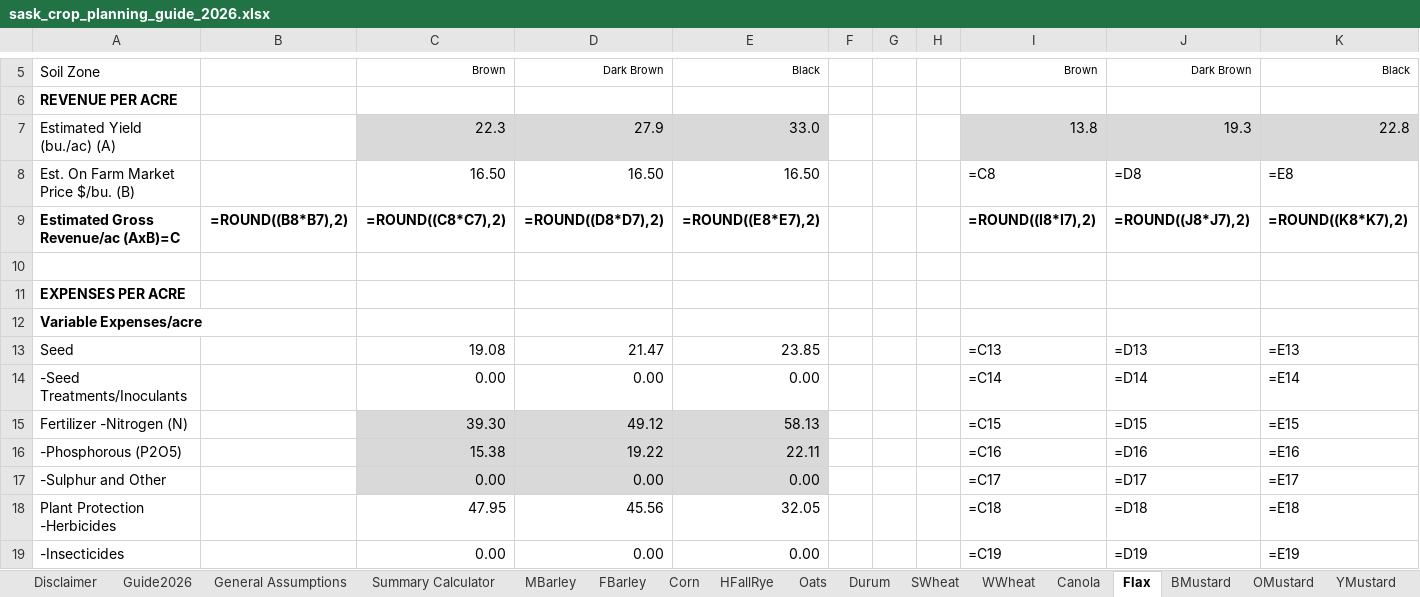
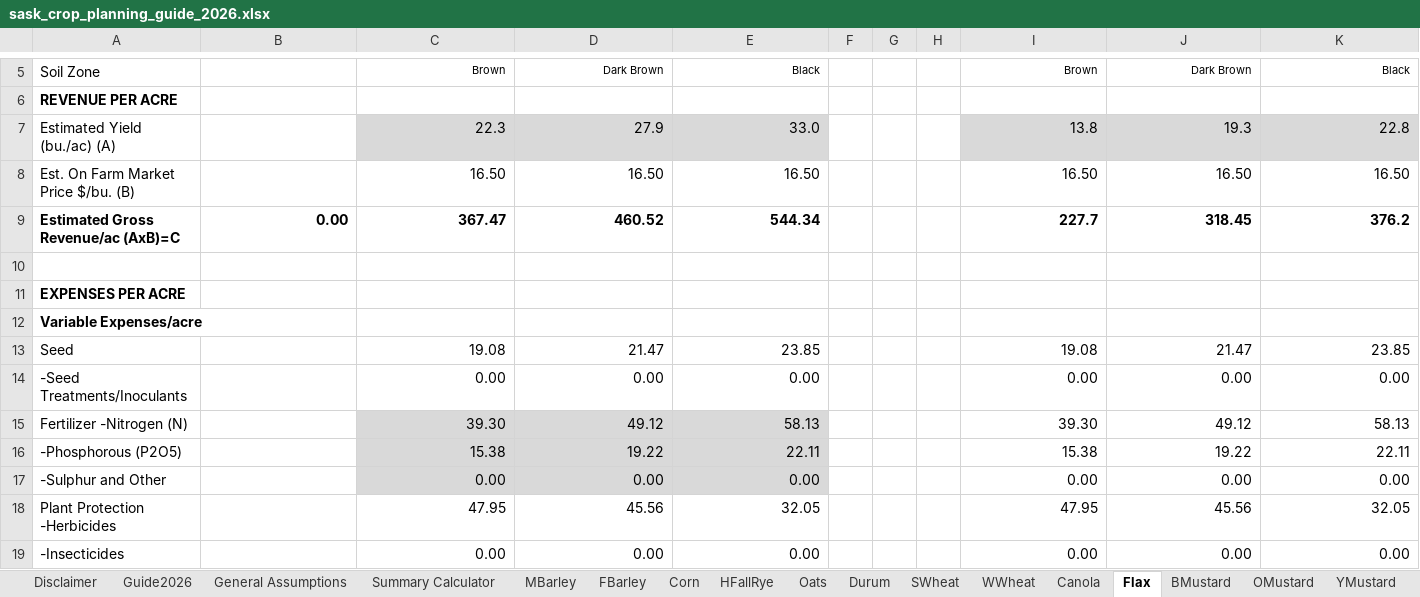
Before and after one commit to peterJslade/arec261-textbook, an Excel workbook: textbook_examples/sask_crop_planning_guide_2026.xlsx, sheet Flax, drawn as a sheet; only a part is shown, gaps mark what is left out; values as stored, in another font and other column widths than the file's, no borders; formulas without a stored value are shown as written; the diff covers the shown part only; the diff names each change by its address in the sheet, - before the commit and + after, or states it on an @@ line.

```diff
--- a/textbook_examples/sask_crop_planning_guide_2026.xlsx (sheet Flax)
+++ b/textbook_examples/sask_crop_planning_guide_2026.xlsx (sheet Flax)
-I8: =C8
+I8: 16.50
-J8: =D8
+J8: 16.50
-K8: =E8
+K8: 16.50
-B9: =ROUND((B8*B7),2)
+B9: 0.00
-C9: =ROUND((C8*C7),2)
+C9: 367.47
-D9: =ROUND((D8*D7),2)
+D9: 460.52
-E9: =ROUND((E8*E7),2)
+E9: 544.34
-I9: =ROUND((I8*I7),2)
+I9: 227.7
-J9: =ROUND((J8*J7),2)
+J9: 318.45
-K9: =ROUND((K8*K7),2)
+K9: 376.2
-I13: =C13
+I13: 19.08
-J13: =D13
+J13: 21.47
-K13: =E13
+K13: 23.85
-I14: =C14
+I14: 0.00
-J14: =D14
+J14: 0.00
-K14: =E14
+K14: 0.00
-I15: =C15
+I15: 39.30
-J15: =D15
+J15: 49.12
-K15: =E15
+K15: 58.13
-I16: =C16
+I16: 15.38
-J16: =D16
+J16: 19.22
-K16: =E16
+K16: 22.11
-I17: =C17
+I17: 0.00
-J17: =D17
+J17: 0.00
-K17: =E17
+K17: 0.00
-I18: =C18
+I18: 47.95
-J18: =D18
+J18: 45.56
-K18: =E18
+K18: 32.05
-I19: =C19
+I19: 0.00
-J19: =D19
+J19: 0.00
-K19: =E19
+K19: 0.00
```
Also changed, not shown: 120 edited cells elsewhere in this sheet, sheet Summary Calculator, sheet HFallRye, sheet Soybean, sheet Oats, sheet RLentil, sheet LGLentil, 25 more sheets, charts or pictures, 1 other file.
